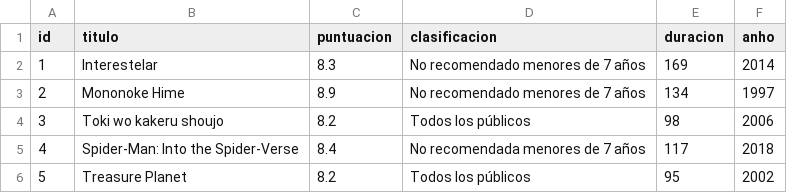
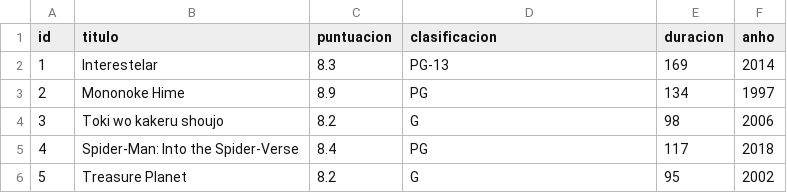
Before and after one commit to Diegothx/bdd-125, a CSV file: Tablas/Peliculas.csv, drawn as a sheet.

Commit message:
tablas-3

```diff
--- a/Tablas/Peliculas.csv
+++ b/Tablas/Peliculas.csv
@@ -1,6 +1,9 @@
 id;titulo;puntuacion;clasificacion;duracion;anho
-1;Interestelar;8.3;No recomendado menores de 7 años;169;2014
-2;Mononoke Hime;8.9; No recomendado menores de 7 años;134;1997
-3;Toki wo kakeru shoujo;8.2; Todos los públicos;98;2006
-4;Spider-Man: Into the Spider-Verse;8.4; No recomendada menores de 7 años;117;2018
-5; Treasure Planet;8.2;Todos los públicos;95;2002
+1;Interestelar;8.3;"	
+PG-13";169;2014
+2;Mononoke Hime;8.9;"	
+PG";134;1997
+3;Toki wo kakeru shoujo;8.2;G;98;2006
+4;Spider-Man: Into the Spider-Verse;8.4;"	
+PG";117;2018
+5; Treasure Planet;8.2;G;95;2002
```
Also changed, not shown: Tablas/Usuario.csv, 5 other files.
